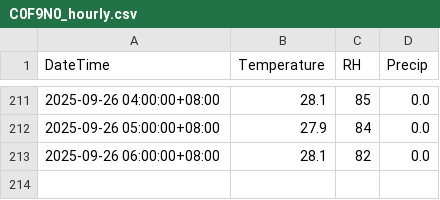
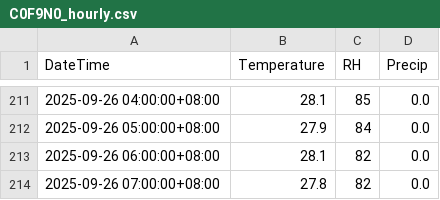
Before and after one commit to TonyStingray/cwa-weather-app, a CSV file: data/C0F9N0_hourly.csv, drawn as a sheet; only a part is shown, gaps mark what is left out; the diff names each change by its address in the sheet, - before the commit and + after, or states it on an @@ line.

```diff
--- a/data/C0F9N0_hourly.csv
+++ b/data/C0F9N0_hourly.csv
+row 214: 2025-09-26 07:00:00+08:00 | 27.8 | 82 | 0.0
```
Also changed, not shown: data/C0FA50_hourly.csv, data/C0G730_hourly.csv, 6 other files.
